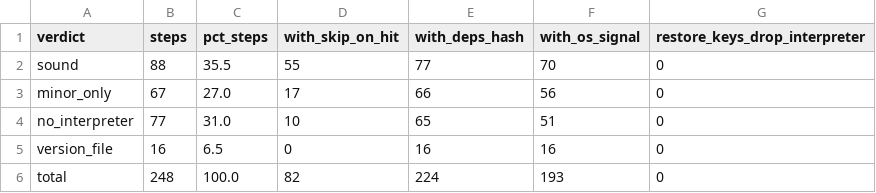
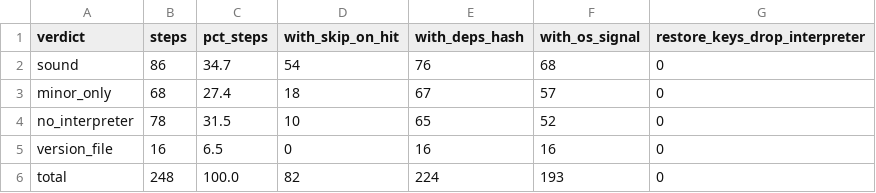
Before and after one commit to mark124/cache-key-soundness, a CSV file: results/table2_key_composition.csv, drawn as a sheet.

```diff
--- a/results/table2_key_composition.csv
+++ b/results/table2_key_composition.csv
@@ -1,5 +1,5 @@
 verdict,steps,pct_steps,with_skip_on_hit,with_deps_hash,with_os_signal,restore_keys_drop_interpreter
-sound,88,35.5,55,77,70,0
-minor_only,67,27.0,17,66,56,0
-no_interpreter,77,31.0,10,65,51,0
+sound,86,34.7,54,76,68,0
+minor_only,68,27.4,18,67,57,0
+no_interpreter,78,31.5,10,65,52,0
 version_file,16,6.5,0,16,16,0
```
Also changed, not shown: NUMBERS.csv, results/table2_repo_level.csv, 13 other files.
